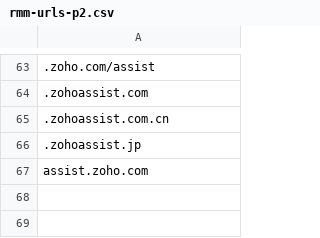
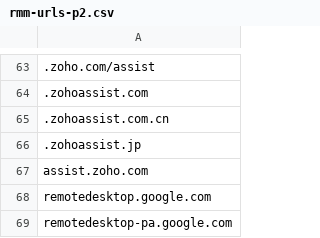
Before and after one commit to threeshillings/query-resources, a CSV file: rmm-urls-p2.csv, drawn as a sheet; only a part is shown, gaps mark what is left out; the diff names each change by its address in the sheet, - before the commit and + after, or states it on an @@ line.

Commit message:
Update rmm-urls-p2.csv
Added Chrome Remote Desktop URLs

```diff
--- a/rmm-urls-p2.csv
+++ b/rmm-urls-p2.csv
+row 68: remotedesktop.google.com
+row 69: remotedesktop-pa.google.com
```
